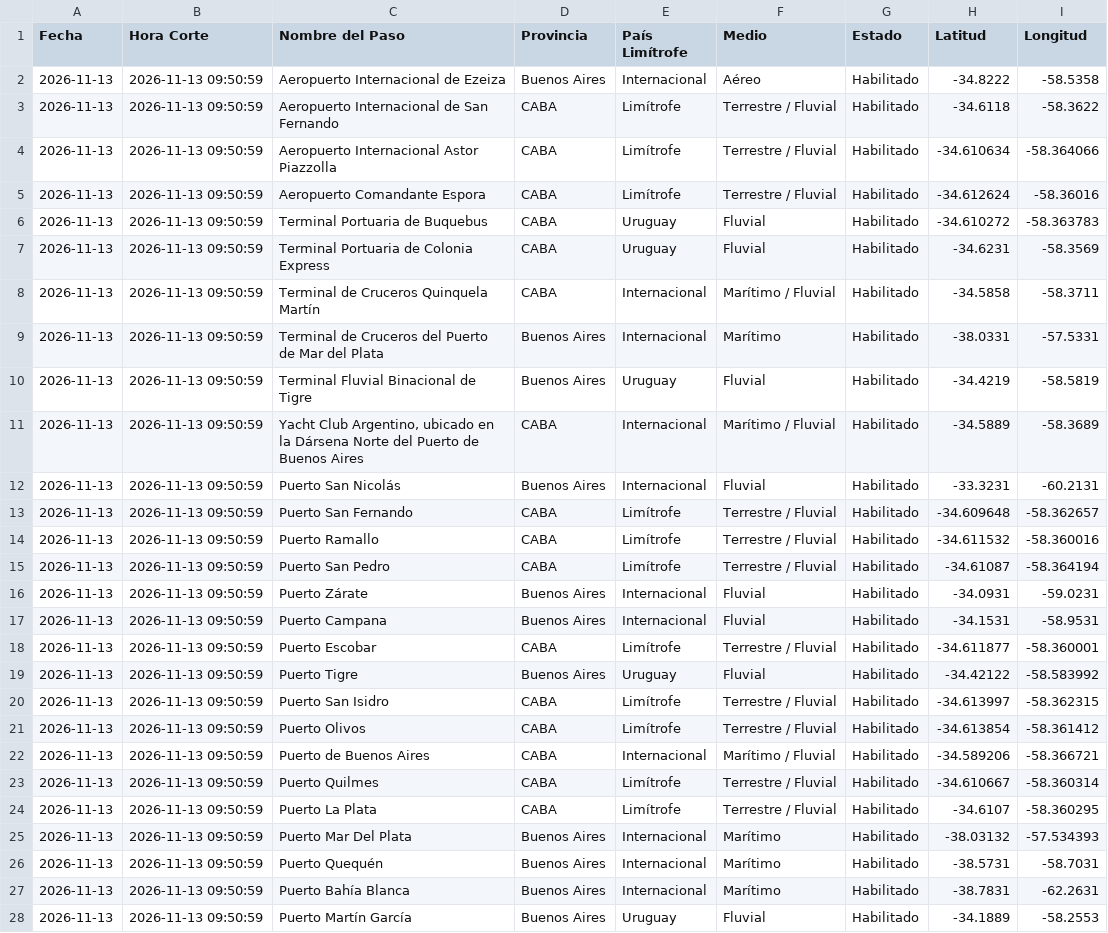
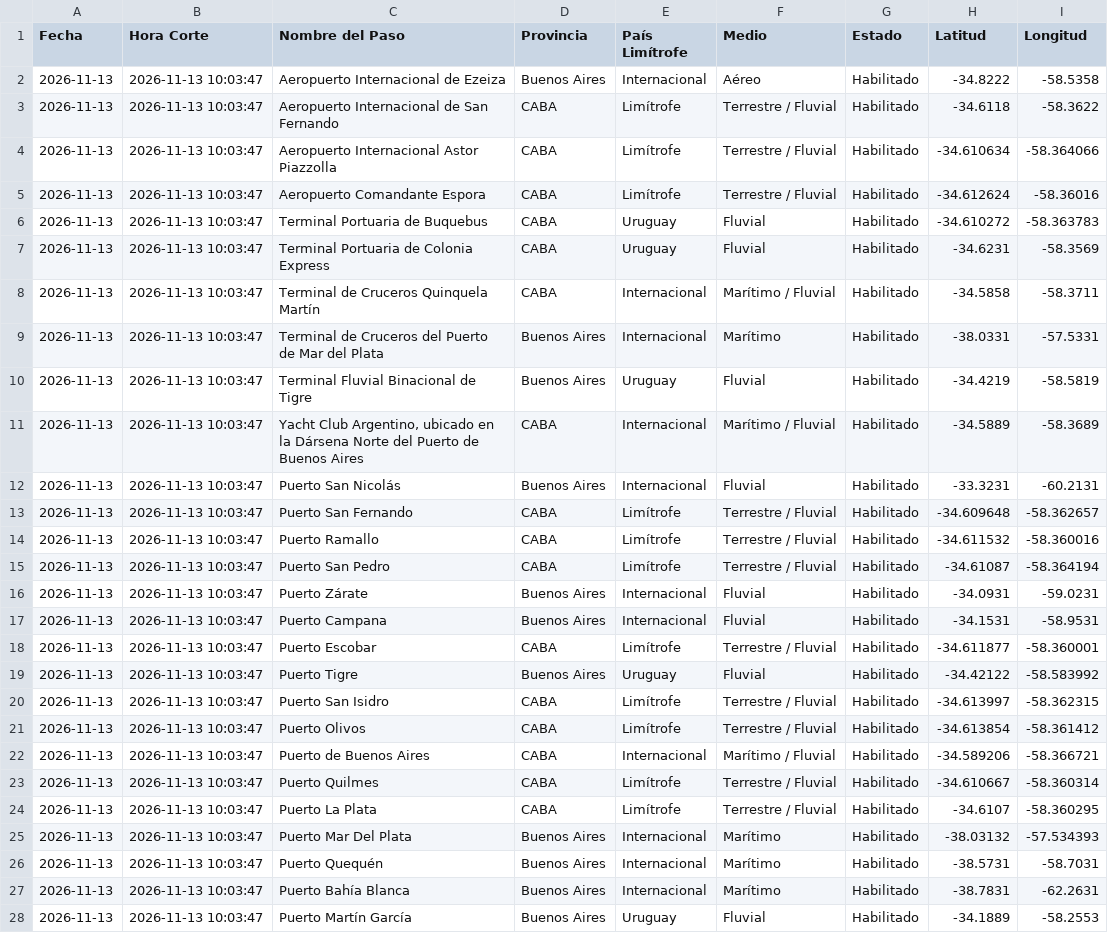
Before and after one commit to battagliam0707-jpg/Pasos-Fronterizos, a CSV file: consolidado_pasos_2026.csv, drawn as a sheet; only a part is shown; the diff covers the shown part only; the diff names each change by its address in the sheet, - before the commit and + after, or states it on an @@ line.

```diff
--- a/consolidado_pasos_2026.csv
+++ b/consolidado_pasos_2026.csv
-B2:B28 (Hora Corte): 2026-11-13 09:50:59
+B2:B28 (Hora Corte): 2026-11-13 10:03:47
```
Also changed, not shown: 136 edited cells elsewhere in this file, historico_diario_2026.csv, maestro_pasos.csv.
